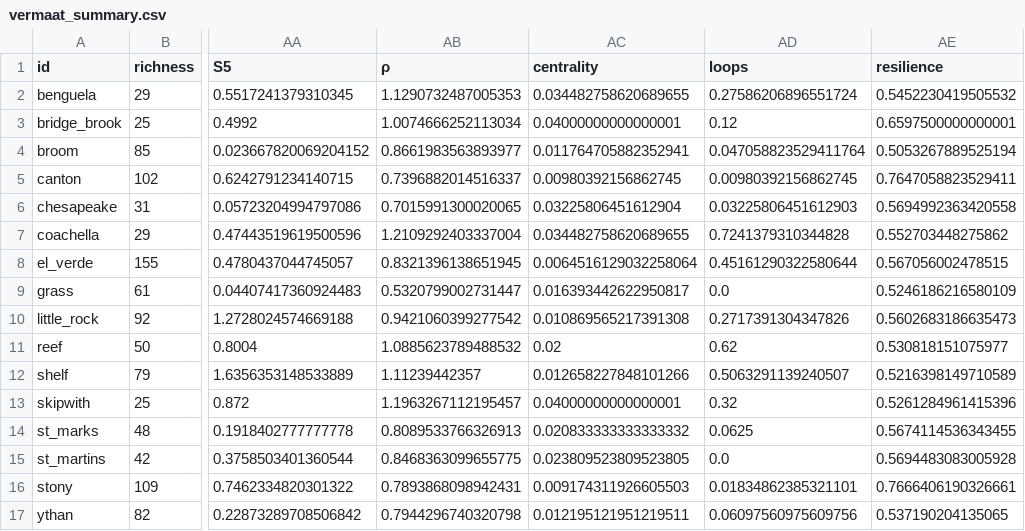
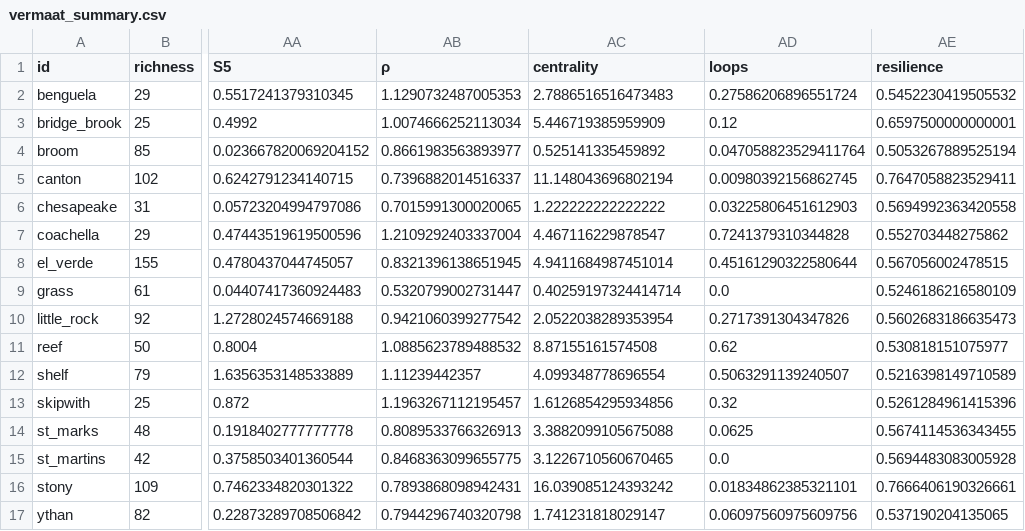
Before and after one commit to BecksLab/ms_feature_selection, a CSV file: code/data/vermaat_2009/vermaat_summary.csv, drawn as a sheet; only a part is shown, gaps mark what is left out; the diff names each change by its address in the sheet, - before the commit and + after, or states it on an @@ line.

```diff
--- a/code/data/vermaat_2009/vermaat_summary.csv
+++ b/code/data/vermaat_2009/vermaat_summary.csv
-AC2 (centrality): 0.034482758620689655
+AC2 (centrality): 2.7886516516473483
-AC3 (centrality): 0.04000000000000001
+AC3 (centrality): 5.446719385959909
-AC4 (centrality): 0.011764705882352941
+AC4 (centrality): 0.525141335459892
-AC5 (centrality): 0.00980392156862745
+AC5 (centrality): 11.148043696802194
-AC6 (centrality): 0.03225806451612904
+AC6 (centrality): 1.222222222222222
-AC7 (centrality): 0.034482758620689655
+AC7 (centrality): 4.467116229878547
-AC8 (centrality): 0.0064516129032258064
+AC8 (centrality): 4.9411684987451014
-AC9 (centrality): 0.016393442622950817
+AC9 (centrality): 0.40259197324414714
-AC10 (centrality): 0.010869565217391308
+AC10 (centrality): 2.0522038289353954
-AC11 (centrality): 0.02
+AC11 (centrality): 8.87155161574508
-AC12 (centrality): 0.012658227848101266
+AC12 (centrality): 4.099348778696554
-AC13 (centrality): 0.04000000000000001
+AC13 (centrality): 1.6126854295934856
-AC14 (centrality): 0.020833333333333332
+AC14 (centrality): 3.3882099105675088
-AC15 (centrality): 0.023809523809523805
+AC15 (centrality): 3.1226710560670465
-AC16 (centrality): 0.009174311926605503
+AC16 (centrality): 16.039085124393242
-AC17 (centrality): 0.012195121951219511
+AC17 (centrality): 1.741231818029147
```
Also changed, not shown: code/data/cleaned/all_networks.csv, code/data/cleaned/vermaat_subset.csv, 37 other files.
